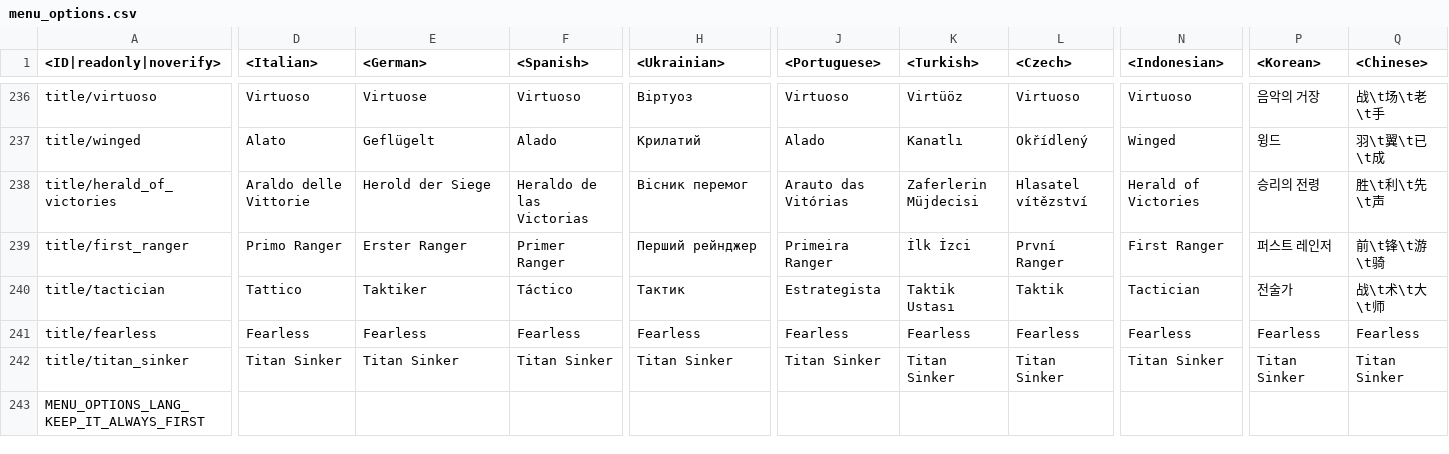
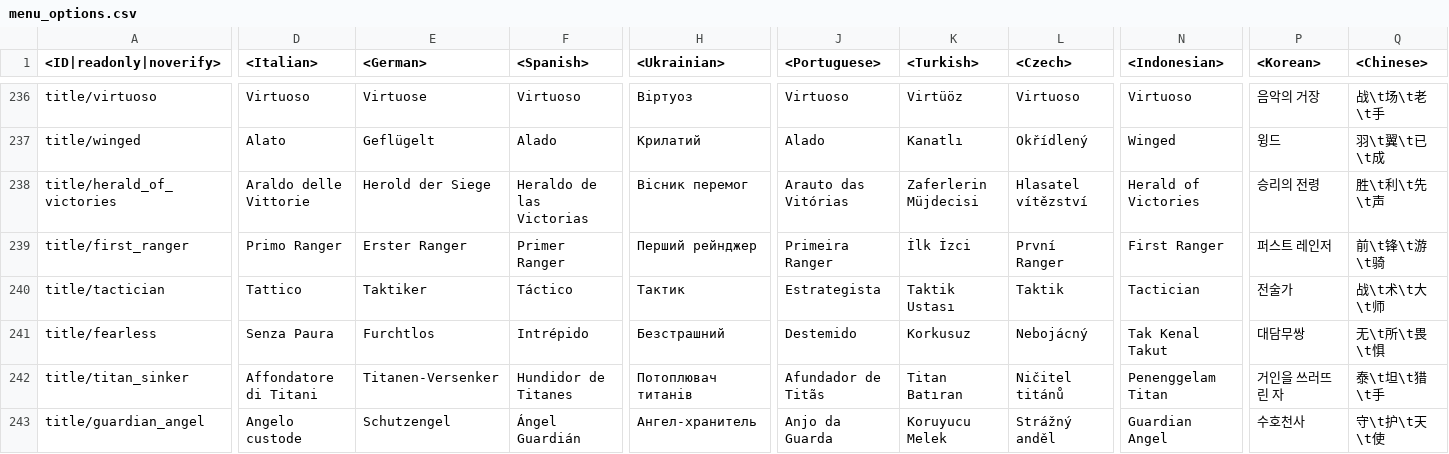
Before and after one commit to gszabi99/War-Thunder-Mobile-Datamine, a CSV file: lang.vromfs.bin_u/lang/menu_options.csv, drawn as a sheet; only a part is shown, gaps mark what is left out; the shorter side is filled out with more unchanged rows; rows hold the shown columns only; the diff covers the shown part only; the diff names each change by its address in the sheet, - before the commit and + after, or states it on an @@ line.

```diff
--- a/lang.vromfs.bin_u/lang/menu_options.csv
+++ b/lang.vromfs.bin_u/lang/menu_options.csv
-D241 (<Italian>): Fearless
+D241 (<Italian>): Senza Paura
-E241 (<German>): Fearless
+E241 (<German>): Furchtlos
-F241 (<Spanish>): Fearless
+F241 (<Spanish>): Intrépido
-H241 (<Ukrainian>): Fearless
+H241 (<Ukrainian>): Безстрашний
-J241 (<Portuguese>): Fearless
+J241 (<Portuguese>): Destemido
-K241 (<Turkish>): Fearless
+K241 (<Turkish>): Korkusuz
-L241 (<Czech>): Fearless
+L241 (<Czech>): Nebojácný
-N241 (<Indonesian>): Fearless
+N241 (<Indonesian>): Tak Kenal Takut
-P241 (<Korean>): Fearless
+P241 (<Korean>): 대담무쌍
-Q241 (<Chinese>): Fearless
+Q241 (<Chinese>): 无\t所\t畏\t惧
-D242 (<Italian>): Titan Sinker
+D242 (<Italian>): Affondatore di Titani
-E242 (<German>): Titan Sinker
+E242 (<German>): Titanen-Versenker
-F242 (<Spanish>): Titan Sinker
+F242 (<Spanish>): Hundidor de Titanes
-H242 (<Ukrainian>): Titan Sinker
+H242 (<Ukrainian>): Потоплювач титанів
-J242 (<Portuguese>): Titan Sinker
+J242 (<Portuguese>): Afundador de Titãs
-K242 (<Turkish>): Titan Sinker
+K242 (<Turkish>): Titan Batıran
-L242 (<Czech>): Titan Sinker
+L242 (<Czech>): Ničitel titánů
-N242 (<Indonesian>): Titan Sinker
+N242 (<Indonesian>): Penenggelam Titan
-P242 (<Korean>): Titan Sinker
+P242 (<Korean>): 거인을 쓰러뜨린 자
-Q242 (<Chinese>): Titan Sinker
+Q242 (<Chinese>): 泰\t坦\t猎\t手
+row 243: title/guardian_angel | Angelo custode | Schutzengel | Ángel Guardián | Ангел-хранитель | Anjo da Guarda | Koruyucu Melek | Strážný anděl | Guardian Angel | 수호천사 | 守\t护\t天\t使
```
Also changed, not shown: 2 added rows and 26 edited cells elsewhere in this file, lang.vromfs.bin_u/lang/decals.csv, lang.vromfs.bin_u/lang/missions_locations.csv, 8 other files.
